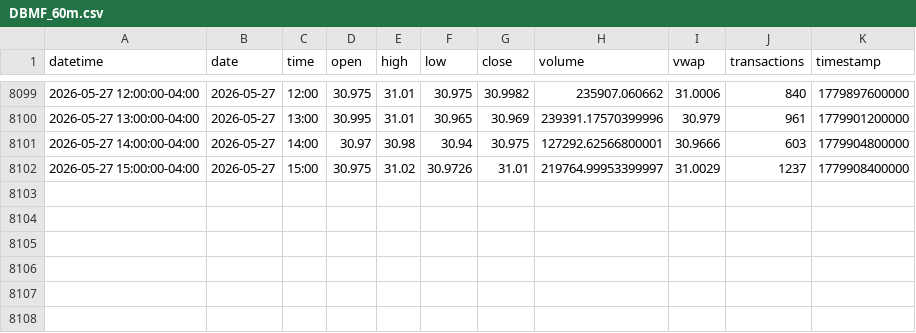
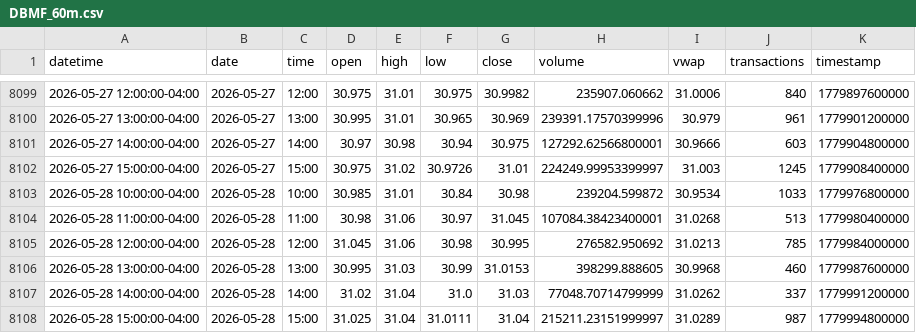
Before and after one commit to mjo156-ship-it/Market-Signals, a CSV file: data/polygon/DBMF_60m.csv, drawn as a sheet; only a part is shown, gaps mark what is left out.

```diff
--- a/data/polygon/DBMF_60m.csv
+++ b/data/polygon/DBMF_60m.csv
@@ -8101,2 +8101,8 @@ datetime,date,time,open,high,low,close,volume,vwap,transactions,timestamp
 2026-05-27 14:00:00-04:00,2026-05-27,14:00,30.97,30.98,30.94,30.975,127292.62566800001,30.9666,603,1779904800000
-2026-05-27 15:00:00-04:00,2026-05-27,15:00,30.975,31.02,30.9726,31.01,219764.99953399997,31.0029,1237,1779908400000
+2026-05-27 15:00:00-04:00,2026-05-27,15:00,30.975,31.02,30.9726,31.01,224249.99953399997,31.003,1245,1779908400000
+2026-05-28 10:00:00-04:00,2026-05-28,10:00,30.985,31.01,30.84,30.98,239204.599872,30.9534,1033,1779976800000
+2026-05-28 11:00:00-04:00,2026-05-28,11:00,30.98,31.06,30.97,31.045,107084.38423400001,31.0268,513,1779980400000
+2026-05-28 12:00:00-04:00,2026-05-28,12:00,31.045,31.06,30.98,30.995,276582.950692,31.0213,785,1779984000000
+2026-05-28 13:00:00-04:00,2026-05-28,13:00,30.995,31.03,30.99,31.0153,398299.888605,30.9968,460,1779987600000
+2026-05-28 14:00:00-04:00,2026-05-28,14:00,31.02,31.04,31.0,31.03,77048.70714799999,31.0262,337,1779991200000
+2026-05-28 15:00:00-04:00,2026-05-28,15:00,31.025,31.04,31.0111,31.04,215211.23151999997,31.0289,987,1779994800000
```
Also changed, not shown: data/polygon/BTCUSD_60m.csv, data/polygon/CTA_60m.csv, 34 other files.
